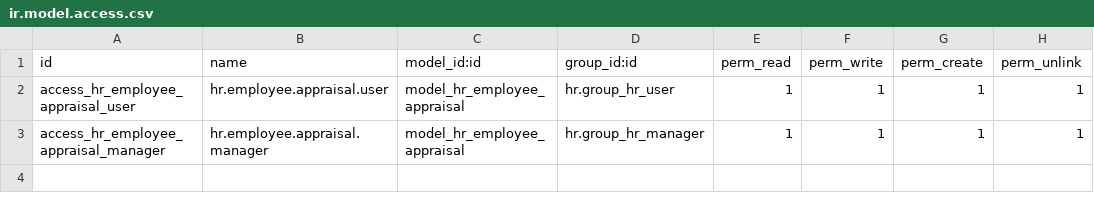
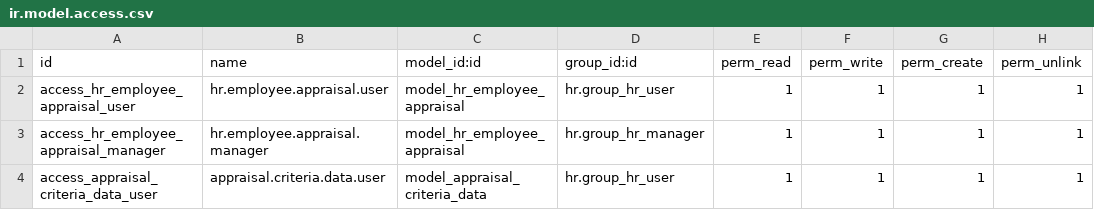
Before and after one commit to Krishanu-Kabir-Sparsha/hr_employee_appraisal, a CSV file: security/ir.model.access.csv, drawn as a sheet; the diff names each change by its address in the sheet, - before the commit and + after, or states it on an @@ line.

Commit message:
Module Integration with Oca Spreadsheet Successfull and Robust

```diff
--- a/security/ir.model.access.csv
+++ b/security/ir.model.access.csv
+row 4: access_appraisal_criteria_data_user | appraisal.criteria.data.user | model_appraisal_criteria_data | hr.group_hr_user | 1 | 1 | 1 | 1
```
Also changed, not shown: 5 other files.
